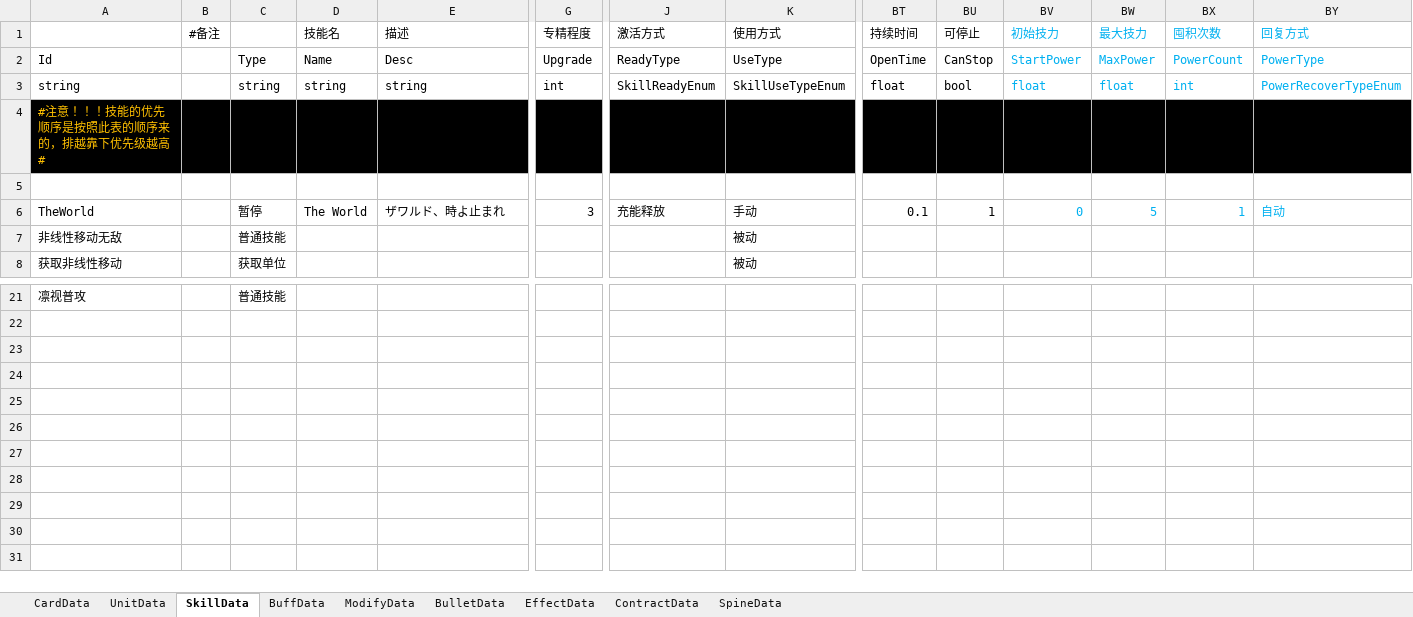
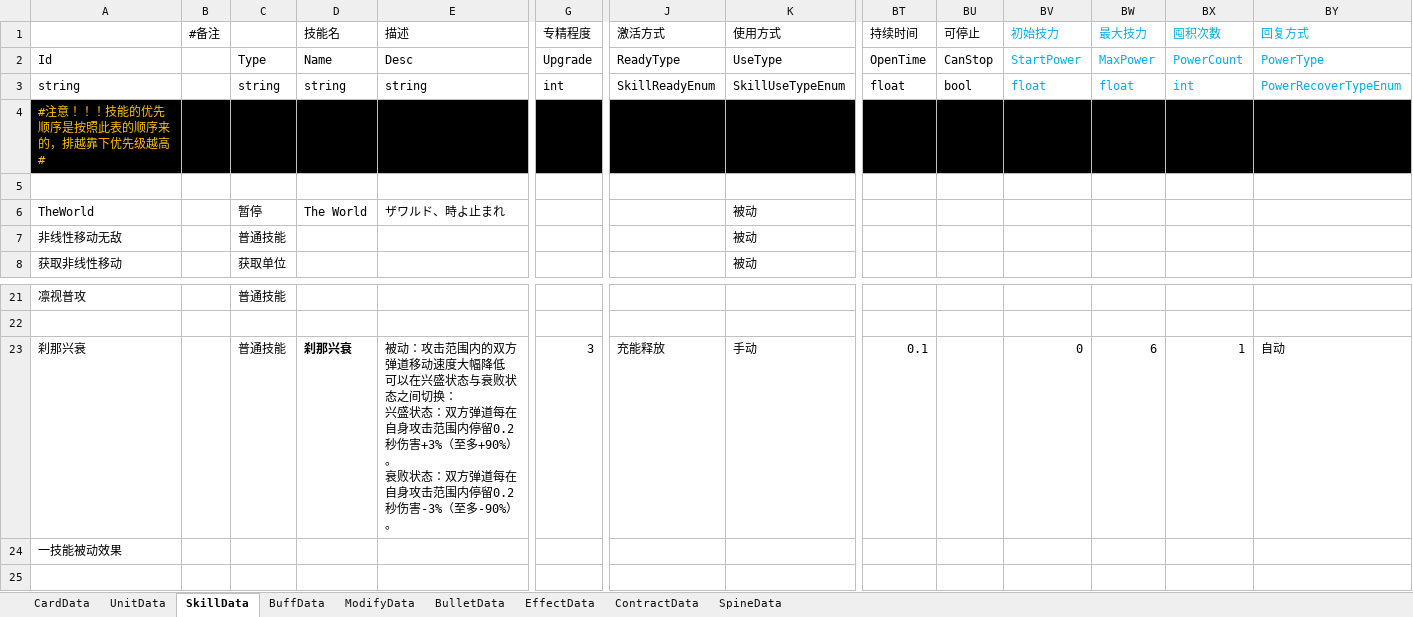
Before and after one commit to XR-857342619/ArkN, an Excel workbook: Excel/Diy优胜/恶堕凛视.xlsx, sheet SkillData, drawn as a sheet; only a part is shown, gaps mark what is left out; the shorter side is filled out with more unchanged rows; values as stored, in another font and other column widths than the file's, no borders; rows hold the shown columns only; ↵ is a line break in a cell; the diff names each change by its address in the sheet, - before the commit and + after, or states it on an @@ line.

```diff
--- a/Excel/Diy优胜/恶堕凛视.xlsx (sheet SkillData)
+++ b/Excel/Diy优胜/恶堕凛视.xlsx (sheet SkillData)
-G6 (专精程度): 3
+G6 (专精程度): (empty)
-J6 (激活方式): 充能释放
+J6 (激活方式): (empty)
-K6 (使用方式): 手动
+K6 (使用方式): 被动
-BT6 (持续时间): 0.1
+BT6 (持续时间): (empty)
-BU6 (可停止): 1
+BU6 (可停止): (empty)
-BV6 (初始技力): 0
+BV6 (初始技力): (empty)
-BW6 (最大技力): 5
+BW6 (最大技力): (empty)
-BX6 (囤积次数): 1
+BX6 (囤积次数): (empty)
-BY6 (回复方式): 自动
+BY6 (回复方式): (empty)
-row 23: (empty)
+row 23: 刹那兴衰 |  | 普通技能 | 刹那兴衰 | 被动：攻击范围内的双方弹道移动速度大幅降低 ↵ 可以在兴盛状态与衰败状态之间切换： ↵ 兴盛状态：双方弹道每在自身攻击范围内停留0.2秒伤害+3%（至多+90%）。 ↵ 衰败状态：双方弹道每在自身攻击范围内停留0.2秒伤害-3%（至多-90%）。 | 3 | 充能释放 | 手动 | 0.1 |  | 0 | 6 | 1 | 自动
-A24: (empty)
+A24: 一技能被动效果
```
Also changed, not shown: sheet BuffData, 23 other files.
